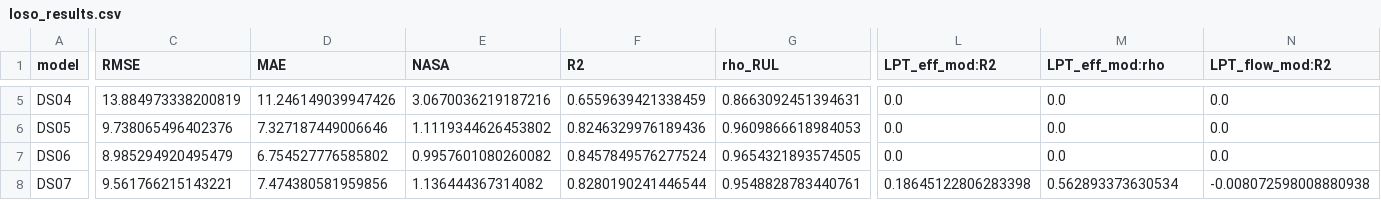
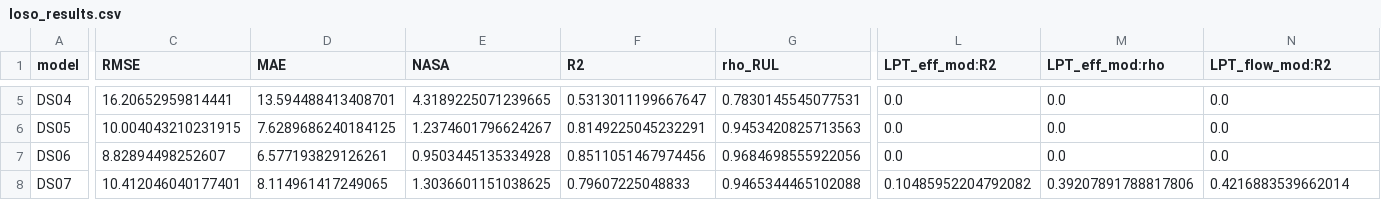
Before and after one commit to Sirlongchau/CMAPSS-2021, a CSV file: loso_results.csv, drawn as a sheet; only a part is shown, gaps mark what is left out; the diff covers the shown part only; the diff names each change by its address in the sheet, - before the commit and + after, or states it on an @@ line.

```diff
--- a/loso_results.csv
+++ b/loso_results.csv
-C5 (RMSE): 13.884973338200819
+C5 (RMSE): 16.20652959814441
-D5 (MAE): 11.246149039947426
+D5 (MAE): 13.594488413408701
-E5 (NASA): 3.0670036219187216
+E5 (NASA): 4.3189225071239665
-F5 (R2): 0.6559639421338459
+F5 (R2): 0.5313011199667647
-G5 (rho_RUL): 0.8663092451394631
+G5 (rho_RUL): 0.7830145545077531
-C6 (RMSE): 9.738065496402376
+C6 (RMSE): 10.004043210231915
-D6 (MAE): 7.327187449006646
+D6 (MAE): 7.6289686240184125
-E6 (NASA): 1.1119344626453802
+E6 (NASA): 1.2374601796624267
-F6 (R2): 0.8246329976189436
+F6 (R2): 0.8149225045232291
-G6 (rho_RUL): 0.9609866618984053
+G6 (rho_RUL): 0.9453420825713563
-C7 (RMSE): 8.985294920495479
+C7 (RMSE): 8.82894498252607
-D7 (MAE): 6.754527776585802
+D7 (MAE): 6.577193829126261
-E7 (NASA): 0.9957601080260082
+E7 (NASA): 0.9503445135334928
-F7 (R2): 0.8457849576277524
+F7 (R2): 0.8511051467974456
-G7 (rho_RUL): 0.9654321893574505
+G7 (rho_RUL): 0.9684698555922056
-C8 (RMSE): 9.561766215143221
+C8 (RMSE): 10.412046040177401
-D8 (MAE): 7.474380581959856
+D8 (MAE): 8.114961417249065
-E8 (NASA): 1.136444367314082
+E8 (NASA): 1.3036601151038625
-F8 (R2): 0.8280190241446544
+F8 (R2): 0.79607225048833
-G8 (rho_RUL): 0.9548828783440761
+G8 (rho_RUL): 0.9465344465102088
-L8 (LPT_eff_mod:R2): 0.18645122806283398
+L8 (LPT_eff_mod:R2): 0.10485952204792082
-M8 (LPT_eff_mod:rho): 0.562893373630534
+M8 (LPT_eff_mod:rho): 0.39207891788817806
-N8 (LPT_flow_mod:R2): -0.008072598008880938
+N8 (LPT_flow_mod:R2): 0.4216883539662014
```
Also changed, not shown: 56 edited cells elsewhere in this file, val_results.csv, 19 other files.
